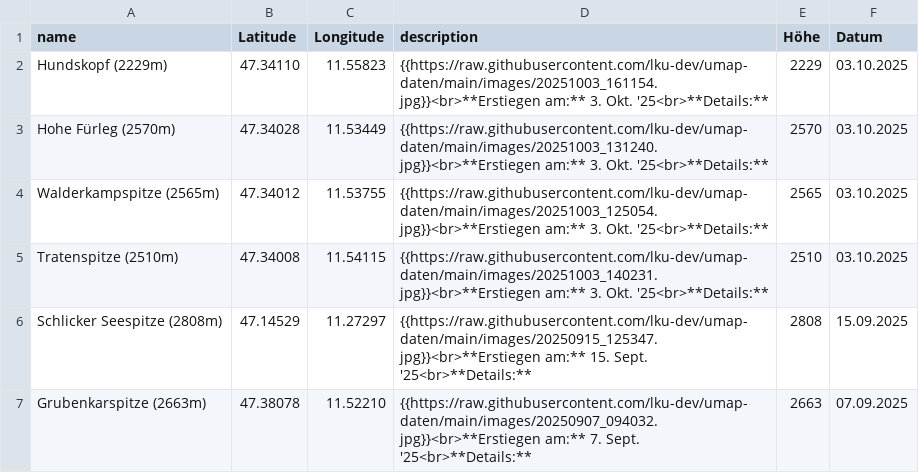
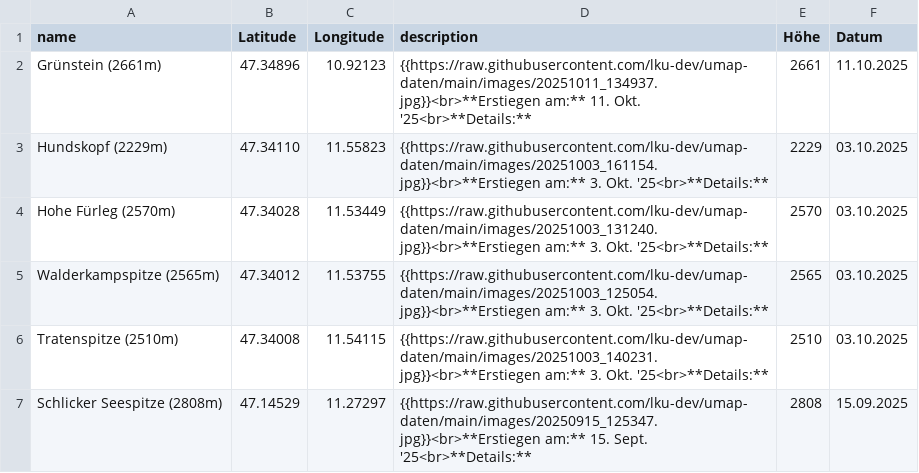
Before and after one commit to lku-dev/umap-daten, a CSV file: csv/0_test.csv, drawn as a sheet; only a part is shown; the shorter side is filled out with more unchanged rows; the diff names each change by its address in the sheet, - before the commit and + after, or states it on an @@ line.

Commit message:
Update CSV via App

```diff
--- a/csv/0_test.csv
+++ b/csv/0_test.csv
+row 2: Grünstein (2661m) | 47.34896 | 10.92123 | {{https://raw.githubusercontent.com/lku-dev/umap-daten/main/images/20251011_134937.jpg}}<br>**Erstiegen am:** 11. Okt. '25<br>**Details:** | 2661 | 11.10.2025
```
